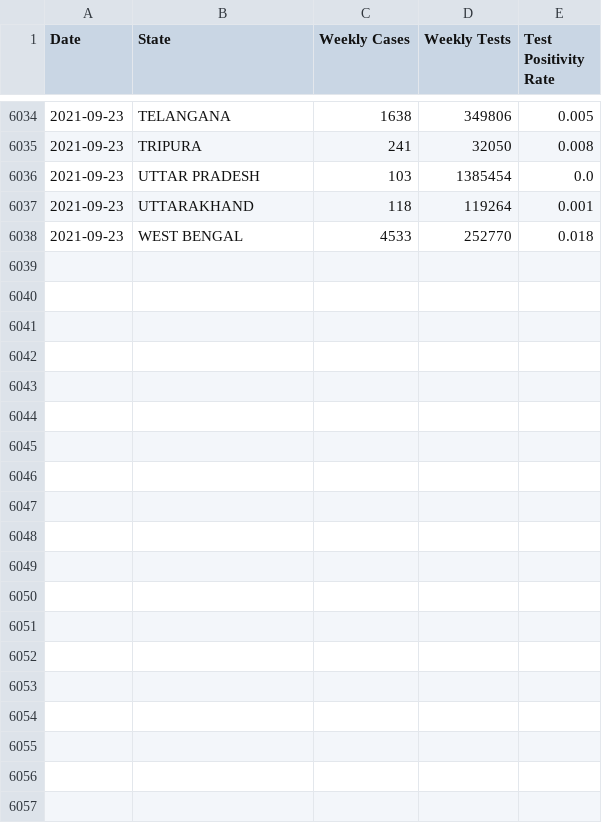
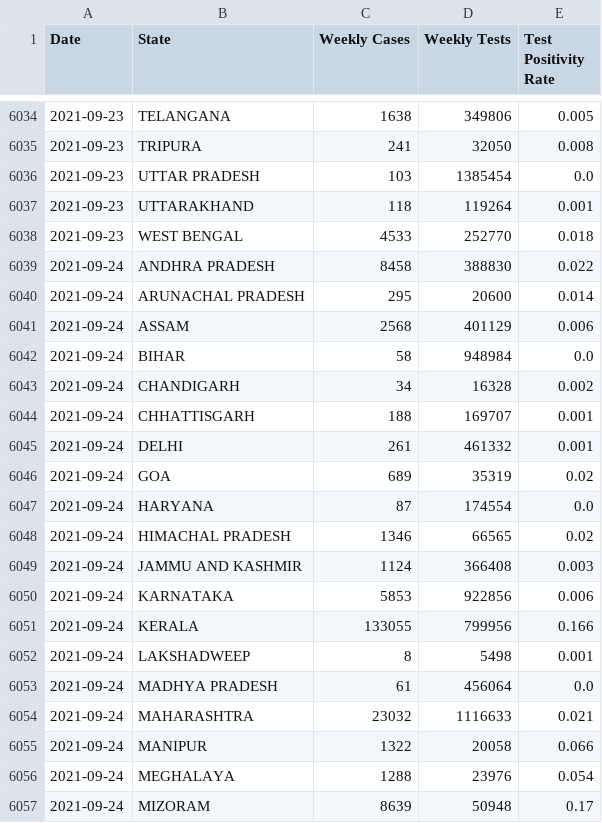
Before and after one commit to priva13/Covid-19_Bharat_records, a CSV file: statedata.csv, drawn as a sheet; only a part is shown, gaps mark what is left out; the diff covers the shown part only.

```diff
--- a/statedata.csv
+++ b/statedata.csv
@@ -6038 +6038,20 @@ Date,State,Weekly Cases,Weekly Tests,Test Positivity Rate
 2021-09-23,WEST BENGAL,4533,252770,0.018
+2021-09-24,ANDHRA PRADESH,8458,388830,0.022
+2021-09-24,ARUNACHAL PRADESH,295,20600,0.014
+2021-09-24,ASSAM,2568,401129,0.006
+2021-09-24,BIHAR,58,948984,0.0
+2021-09-24,CHANDIGARH,34,16328,0.002
+2021-09-24,CHHATTISGARH,188,169707,0.001
+2021-09-24,DELHI,261,461332,0.001
+2021-09-24,GOA,689,35319,0.02
+2021-09-24,HARYANA,87,174554,0.0
+2021-09-24,HIMACHAL PRADESH,1346,66565,0.02
+2021-09-24,JAMMU AND KASHMIR,1124,366408,0.003
+2021-09-24,KARNATAKA,5853,922856,0.006
+2021-09-24,KERALA,133055,799956,0.166
+2021-09-24,LAKSHADWEEP,8,5498,0.001
+2021-09-24,MADHYA PRADESH,61,456064,0.0
+2021-09-24,MAHARASHTRA,23032,1116633,0.021
+2021-09-24,MANIPUR,1322,20058,0.066
+2021-09-24,MEGHALAYA,1288,23976,0.054
+2021-09-24,MIZORAM,8639,50948,0.17
```
Also changed, not shown: 11 added rows elsewhere in this file.
